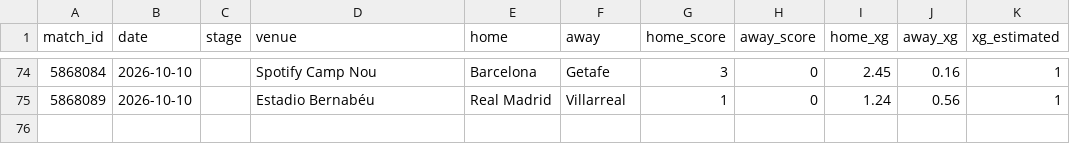
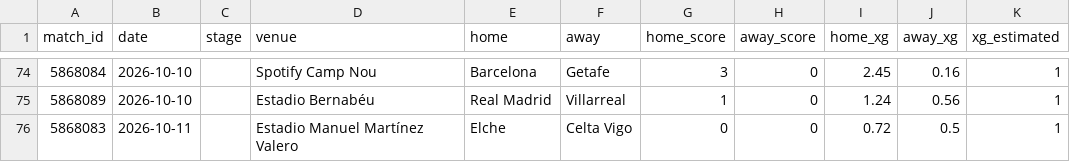
Before and after one commit to RShiri/XLALIGA, a CSV file: laliga_dashboard/database/results.csv, drawn as a sheet; only a part is shown, gaps mark what is left out.

```diff
--- a/laliga_dashboard/database/results.csv
+++ b/laliga_dashboard/database/results.csv
@@ -75 +75,2 @@ match_id,date,stage,venue,home,away,home_score,away_score,home_xg,away_xg,xg_est
 5868089,2026-10-10,,Estadio Bernabéu,Real Madrid,Villarreal,1,0,1.24,0.56,1
+5868083,2026-10-11,,Estadio Manuel Martínez Valero,Elche,Celta Vigo,0,0,0.72,0.5,1
```
Also changed, not shown: laliga_dashboard/database/player_match_stats.csv, laliga_dashboard/database/players.csv, 18 other files.
